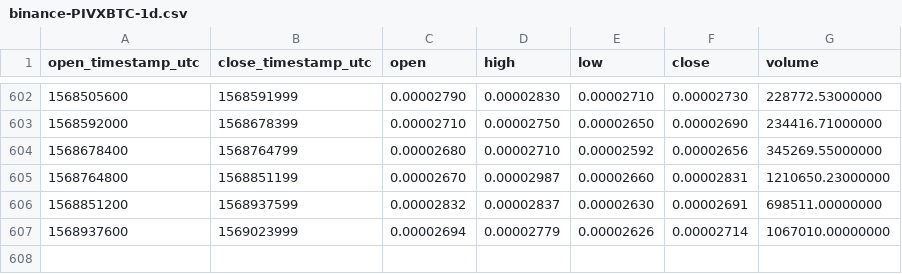
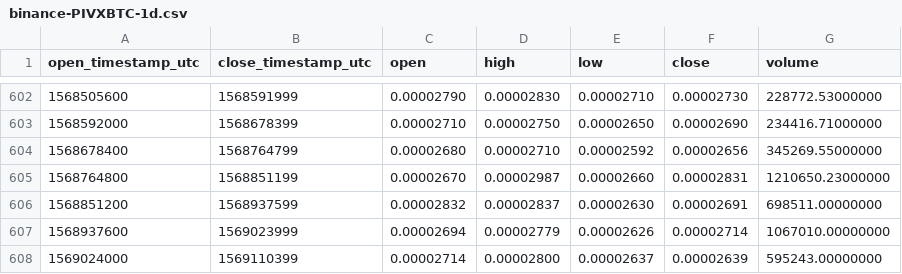
Before and after one commit to cryptobigbro/binance-PIVXBTC, a CSV file: binance-PIVXBTC-1d.csv, drawn as a sheet; only a part is shown, gaps mark what is left out.

Commit message:
Update OHLCV data.

```diff
--- a/binance-PIVXBTC-1d.csv
+++ b/binance-PIVXBTC-1d.csv
@@ -607 +607,2 @@ open_timestamp_utc,close_timestamp_utc,open,high,low,close,volume
 1568937600,1569023999,0.00002694,0.00002779,0.00002626,0.00002714,1067010.00000000
+1569024000,1569110399,0.00002714,0.00002800,0.00002637,0.00002639,595243.00000000
```
Also changed, not shown: 1 other file.
